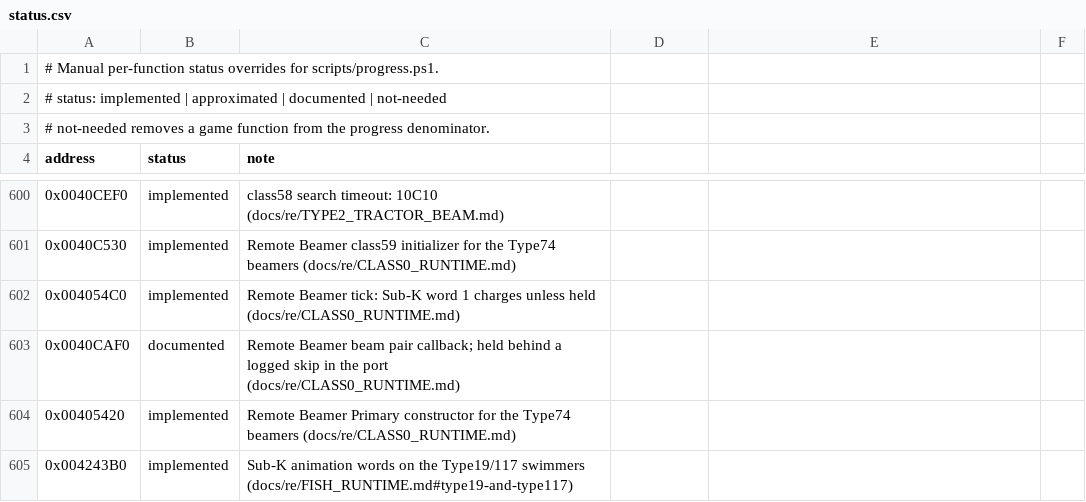
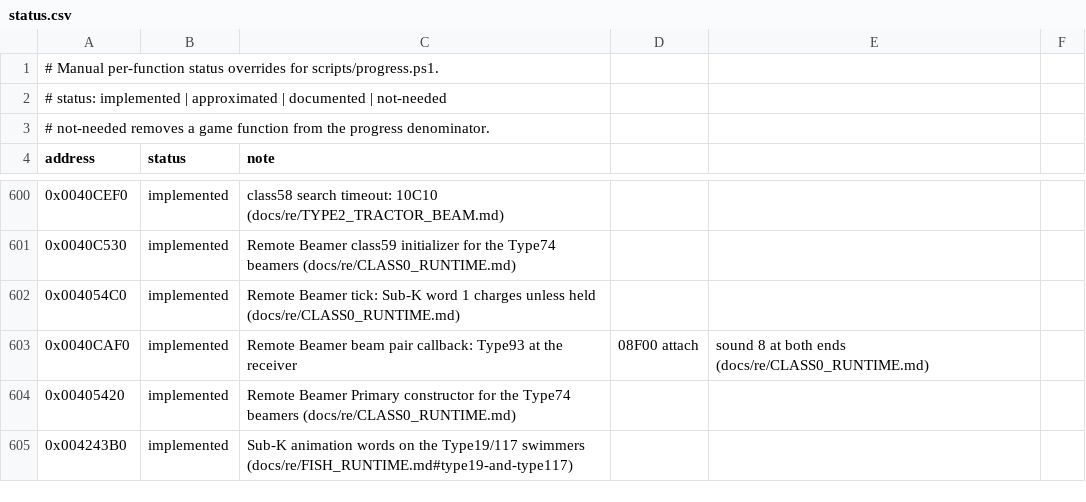
Before and after one commit to xndbogdan/OpenV2K, a CSV file: docs/progress/status.csv, drawn as a sheet; only a part is shown, gaps mark what is left out.

```diff
--- a/docs/progress/status.csv
+++ b/docs/progress/status.csv
@@ -602,3 +602,3 @@ address,status,note
 0x004054C0,implemented,Remote Beamer tick: Sub-K word 1 charges unless held (docs/re/CLASS0_RUNTIME.md)
-0x0040CAF0,documented,Remote Beamer beam pair callback; held behind a logged skip in the port (docs/re/CLASS0_RUNTIME.md)
+0x0040CAF0,implemented,Remote Beamer beam pair callback: Type93 at the receiver, 08F00 attach, sound 8 at both ends (docs/re/CLASS0_RUNTIME.md)
 0x00405420,implemented,Remote Beamer Primary constructor for the Type74 beamers (docs/re/CLASS0_RUNTIME.md)
```
Also changed, not shown: 9 other files.
